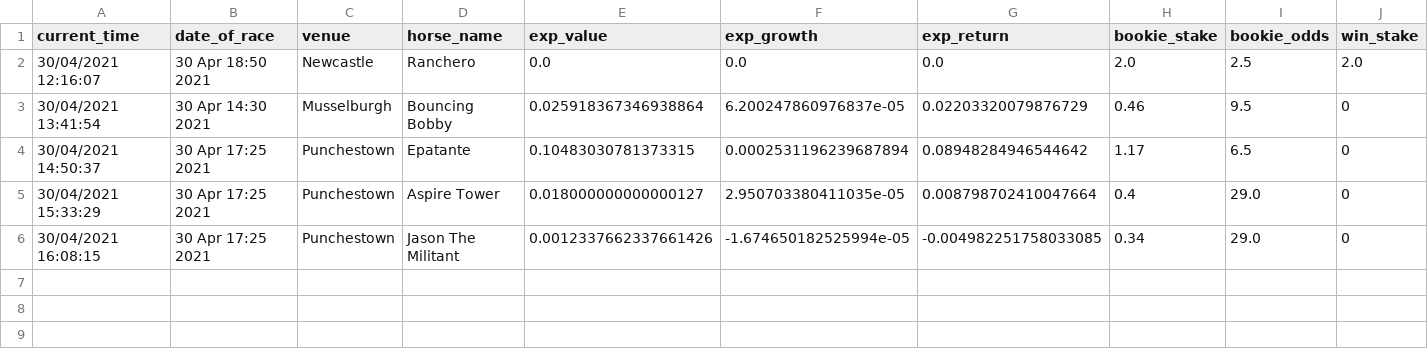
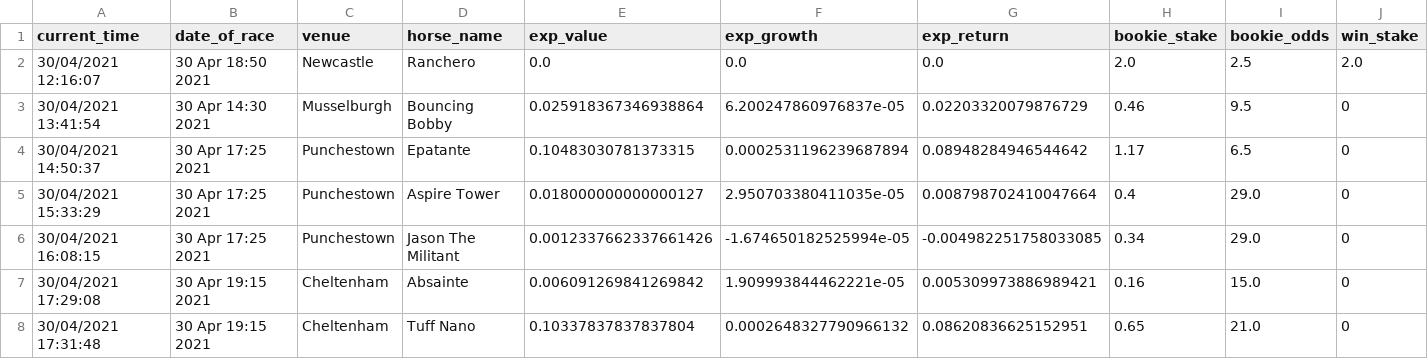
Before and after one commit to tom-pollak/each-way-matcher, a CSV file: returns.csv, drawn as a sheet; only a part is shown; rows hold the shown columns only; the diff names each change by its address in the sheet, - before the commit and + after, or states it on an @@ line.

Commit message:
update returns

```diff
--- a/returns.csv
+++ b/returns.csv
+row 7: 30/04/2021 17:29:08 | 30 Apr 19:15 2021 | Cheltenham | Absainte | 0.006091269841269842 | 1.909993844462221e-05 | 0.005309973886989421 | 0.16 | 15.0 | 0
+row 8: 30/04/2021 17:31:48 | 30 Apr 19:15 2021 | Cheltenham | Tuff Nano | 0.10337837837837804 | 0.0002648327790966132 | 0.08620836625152951 | 0.65 | 21.0 | 0
```
